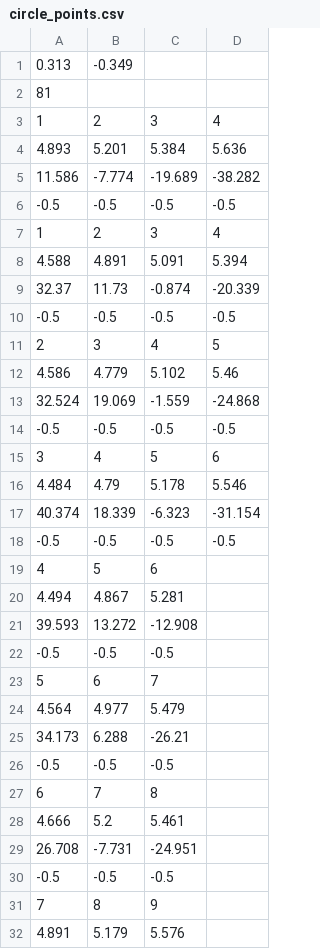
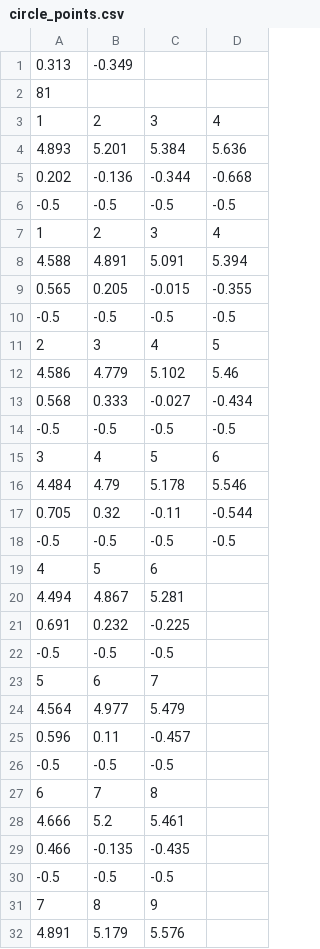
Before and after one commit to ZofiaSal/SLAM, a CSV file: image_processing/artificial_staircase/circle_points.csv, drawn as a sheet; only a part is shown; the diff covers the shown part only.

```diff
--- a/image_processing/artificial_staircase/circle_points.csv
+++ b/image_processing/artificial_staircase/circle_points.csv
@@ -4,3 +4,3 @@
 4.893,5.201,5.384,5.636
-11.586,-7.774,-19.689,-38.282
+0.202,-0.136,-0.344,-0.668
 -0.5,-0.5,-0.5,-0.5
@@ -8,3 +8,3 @@
 4.588,4.891,5.091,5.394
-32.37,11.73,-0.874,-20.339
+0.565,0.205,-0.015,-0.355
 -0.5,-0.5,-0.5,-0.5
@@ -12,3 +12,3 @@
 4.586,4.779,5.102,5.46
-32.524,19.069,-1.559,-24.868
+0.568,0.333,-0.027,-0.434
 -0.5,-0.5,-0.5,-0.5
@@ -16,3 +16,3 @@
 4.484,4.79,5.178,5.546
-40.374,18.339,-6.323,-31.154
+0.705,0.32,-0.11,-0.544
 -0.5,-0.5,-0.5,-0.5
@@ -20,3 +20,3 @@
 4.494,4.867,5.281
-39.593,13.272,-12.908
+0.691,0.232,-0.225
 -0.5,-0.5,-0.5
@@ -24,3 +24,3 @@
 4.564,4.977,5.479
-34.173,6.288,-26.21
+0.596,0.11,-0.457
 -0.5,-0.5,-0.5
@@ -28,3 +28,3 @@
 4.666,5.2,5.461
-26.708,-7.731,-24.951
+0.466,-0.135,-0.435
 -0.5,-0.5,-0.5
```
Also changed, not shown: 3 added rows and 3 removed rows elsewhere in this file, image_processing/artificial_staircase/points.csv, 4 other files.
